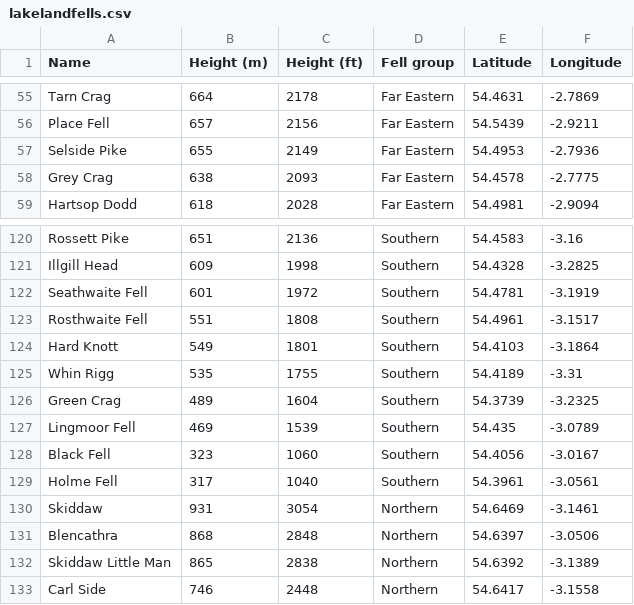
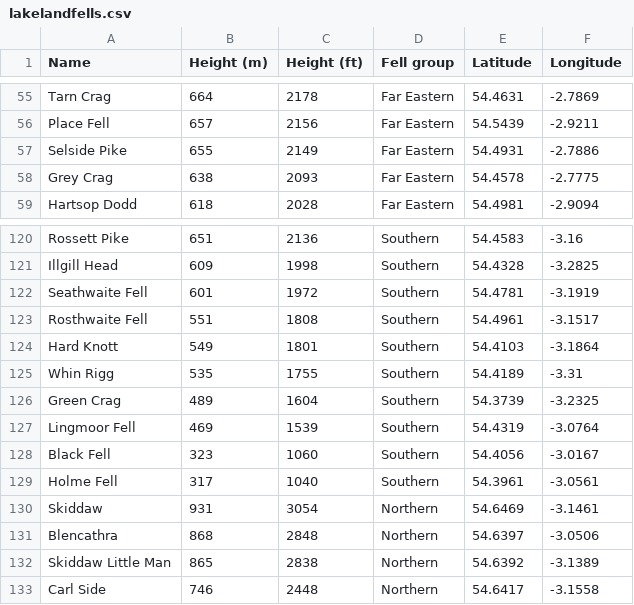
Before and after one commit to rjmeats/PythonFellsData, a CSV file: PythonFellsData/data/lakelandfells.csv, drawn as a sheet; only a part is shown, gaps mark what is left out.

```diff
--- a/PythonFellsData/data/lakelandfells.csv
+++ b/PythonFellsData/data/lakelandfells.csv
@@ -56,3 +56,3 @@ Tarn Crag,664,2178,Far Eastern,54.4631,-2.7869
 Place Fell,657,2156,Far Eastern,54.5439,-2.9211
-Selside Pike,655,2149,Far Eastern,54.4953,-2.7936
+Selside Pike,655,2149,Far Eastern,54.4931,-2.7886
 Grey Crag,638,2093,Far Eastern,54.4578,-2.7775
@@ -126,3 +126,3 @@ Whin Rigg,535,1755,Southern,54.4189,-3.31
 Green Crag,489,1604,Southern,54.3739,-3.2325
-Lingmoor Fell,469,1539,Southern,54.435,-3.0789
+Lingmoor Fell,469,1539,Southern,54.4319,-3.0764
 Black Fell,323,1060,Southern,54.4056,-3.0167
```
Also changed, not shown: 2 other files.
